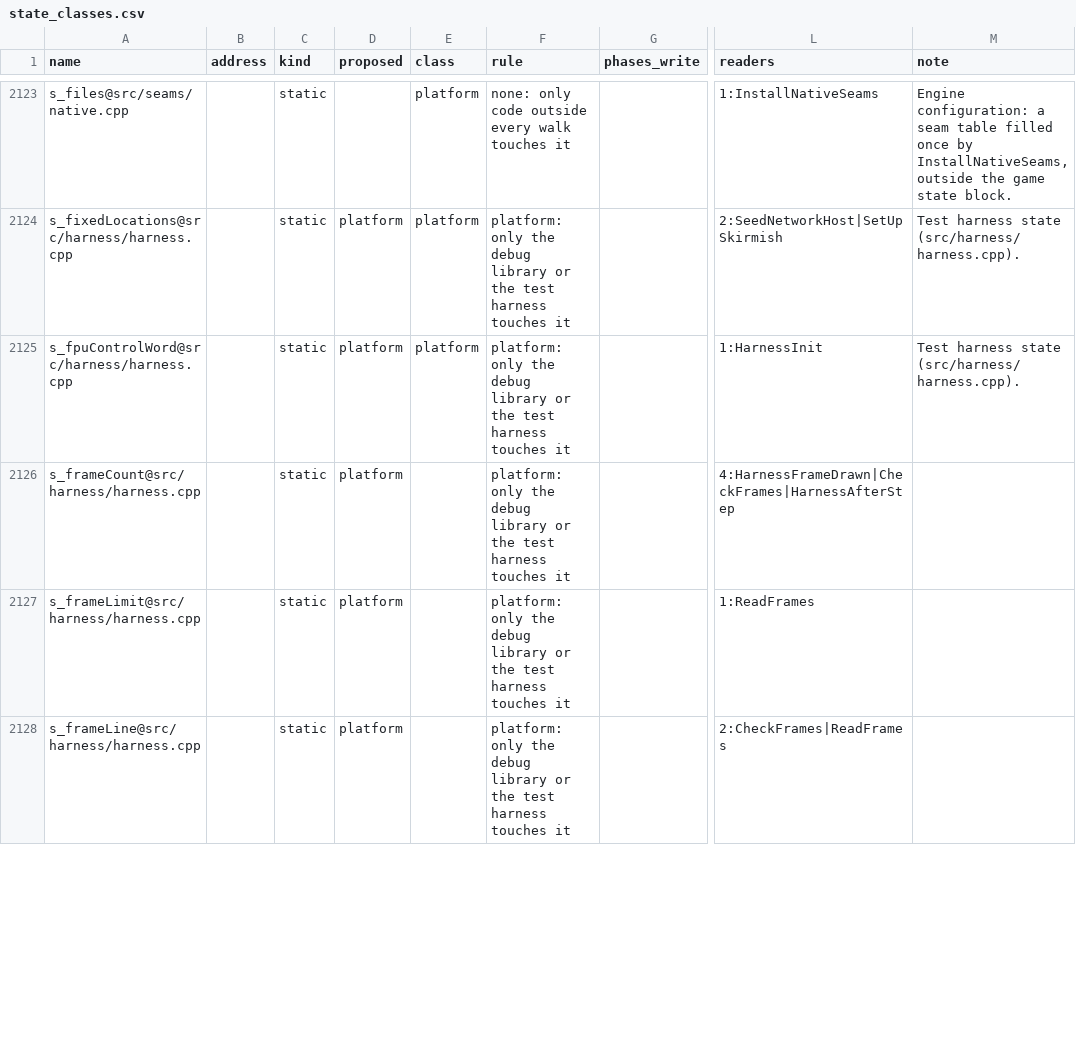
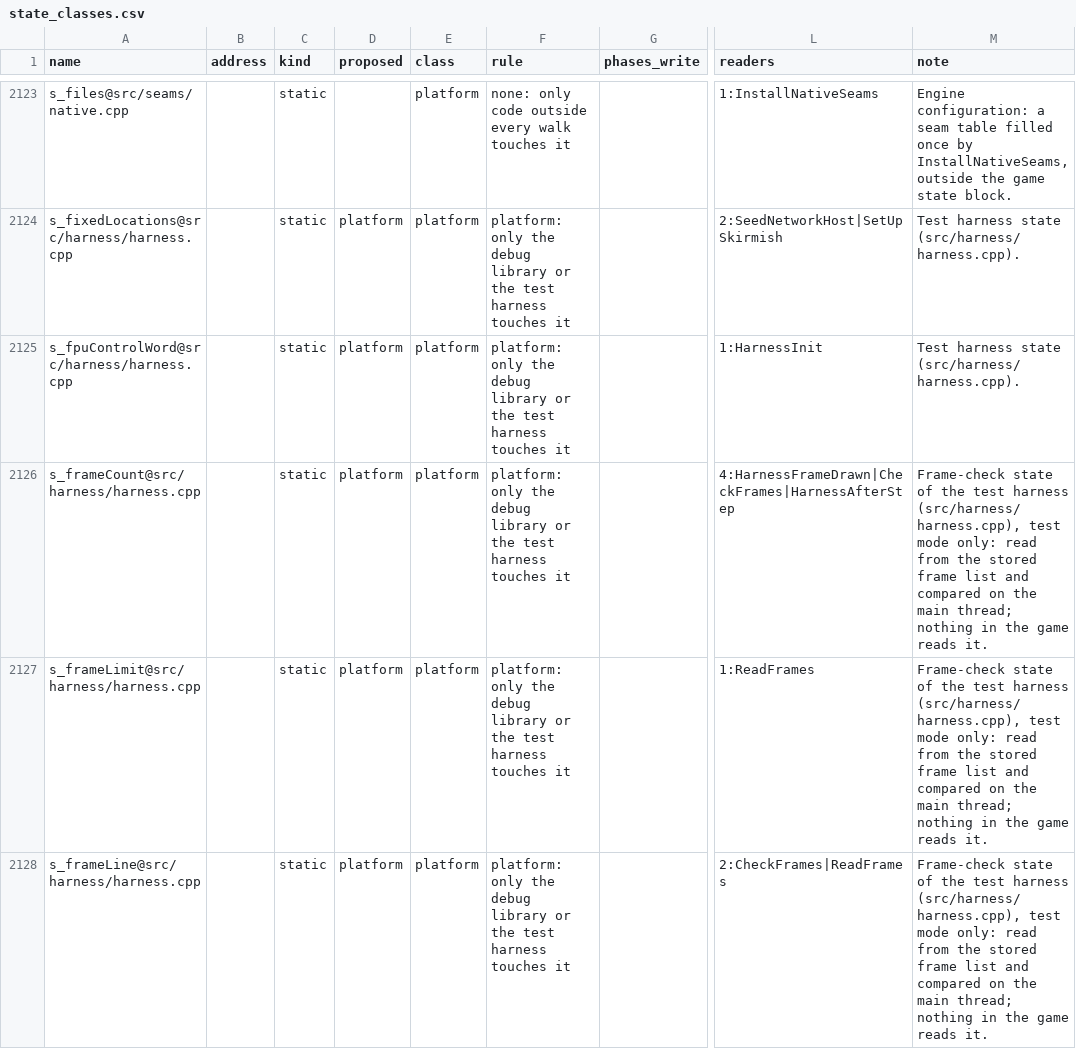
Before and after one commit to ozgb/byte-tactics-moddable, a CSV file: data/state_classes.csv, drawn as a sheet; only a part is shown, gaps mark what is left out; the diff covers the shown part only; the diff names each change by its address in the sheet, - before the commit and + after, or states it on an @@ line.

```diff
--- a/data/state_classes.csv
+++ b/data/state_classes.csv
-E2126:E2128 (class): (empty)
+E2126:E2128 (class): platform
-M2126:M2128 (note): (empty)
+M2126:M2128 (note): Frame-check state of the test harness (src/harness/harness.cpp), test mode only: read from the stored frame list and compared on the main thread; nothing in the game reads it.
```
Also changed, not shown: 16 edited cells elsewhere in this file, data/subsystems.csv, 3 other files.
